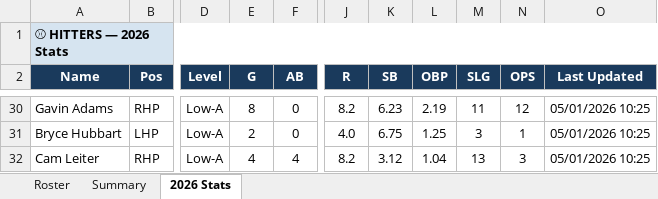
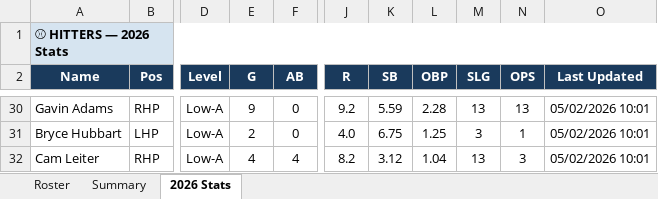
Before and after one commit to JohnVNoles/noles-in-the-show, an Excel workbook: noles_in_the_pros.xlsx, sheet 2026 Stats, drawn as a sheet; only a part is shown, gaps mark what is left out; values as stored, in another font and other column widths than the file's, no borders; the diff covers the shown part only; the diff names each change by its address in the sheet, - before the commit and + after, or states it on an @@ line.

```diff
--- a/noles_in_the_pros.xlsx (sheet 2026 Stats)
+++ b/noles_in_the_pros.xlsx (sheet 2026 Stats)
-E30 (G): 8
+E30 (G): 9
-J30 (R): 8.2
+J30 (R): 9.2
-K30 (SB): 6.23
+K30 (SB): 5.59
-L30 (OBP): 2.19
+L30 (OBP): 2.28
-M30 (SLG): 11
+M30 (SLG): 13
-N30 (OPS): 12
+N30 (OPS): 13
-O30:O32 (Last Updated): 05/01/2026 10:25
+O30:O32 (Last Updated): 05/02/2026 10:01
```
Also changed, not shown: 78 edited cells elsewhere in this sheet, 4 other files.
